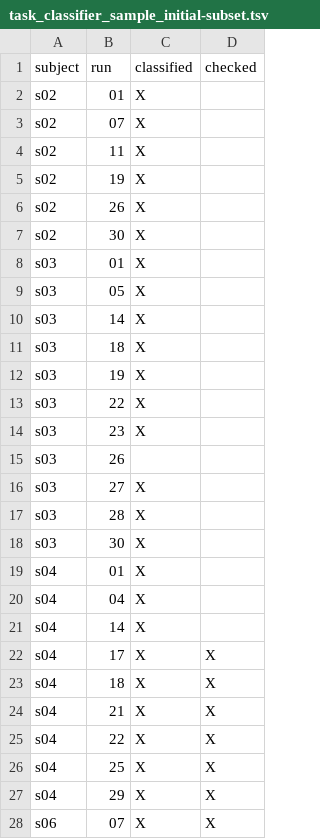
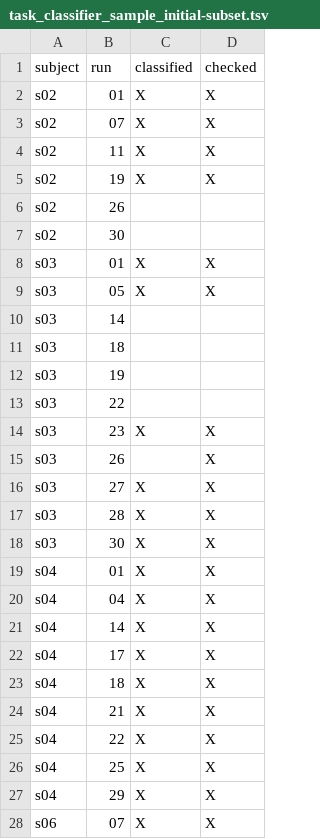
Before and after one commit to DiedrichsenLab/Functional_Fusion, a TSV file: preprocessing/design_files/task_classifier_sample_initial-subset.tsv, drawn as a sheet; only a part is shown.

```diff
--- a/preprocessing/design_files/task_classifier_sample_initial-subset.tsv
+++ b/preprocessing/design_files/task_classifier_sample_initial-subset.tsv
@@ -1,22 +1,22 @@
 subject	run	classified	checked
-s02	01	X	
-s02	07	X	
-s02	11	X	
-s02	19	X	
-s02	26	X	
-s02	30	X	
-s03	01	X	
-s03	05	X	
-s03	14	X	
-s03	18	X	
-s03	19	X	
-s03	22	X	
-s03	23	X	
-s03	26
-s03	27	X	
-s03	28	X	
-s03	30	X	
-s04	01	X	
-s04	04	X	
-s04	14	X	
+s02	01	X	X
+s02	07	X	X
+s02	11	X	X
+s02	19	X	X
+s02	26		
+s02	30		
+s03	01	X	X
+s03	05	X	X
+s03	14		
+s03	18		
+s03	19		
+s03	22		
+s03	23	X	X
+s03	26		X
+s03	27	X	X
+s03	28	X	X
+s03	30	X	X
+s04	01	X	X
+s04	04	X	X
+s04	14	X	X
 s04	17	X	X
```
Also changed, not shown: 1 other file.
